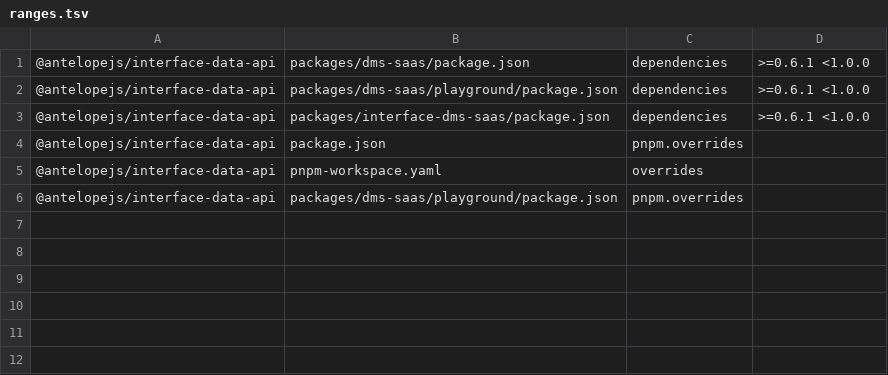
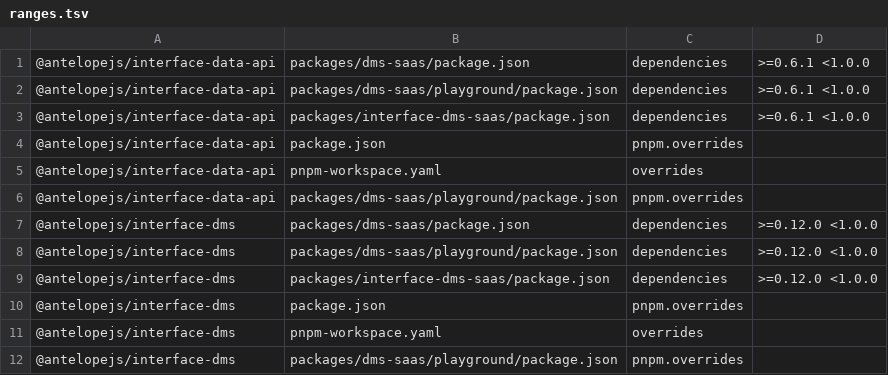
Before and after one commit to AntelopeJS/dms-saas, a TSV file: .tgz-deps/ranges.tsv, drawn as a sheet.

Commit message:
build(deps): pin interface-dms's StoredRow branch and resolve interface-database 0.4.0 alone
Pin interface-data-api d70049c as 0.7.2, which interface-dms needs, and
interface-dms fix/interface-dms-stored-row (30f1726). Relock so the
workspace and the playground resolve one interface-database (0.4.0) and
one interface-mongodb (0.0.8); two copies of interface-mongodb left the
client unregistered for the tests. The playground seed reads a row
through run(), since an interface-database 0.4.0 query is not thenable.

```diff
--- a/.tgz-deps/ranges.tsv
+++ b/.tgz-deps/ranges.tsv
@@ -6 +6,7 @@
 @antelopejs/interface-data-api	packages/dms-saas/playground/package.json	pnpm.overrides	
+@antelopejs/interface-dms	packages/dms-saas/package.json	dependencies	>=0.12.0 <1.0.0
+@antelopejs/interface-dms	packages/dms-saas/playground/package.json	dependencies	>=0.12.0 <1.0.0
+@antelopejs/interface-dms	packages/interface-dms-saas/package.json	dependencies	>=0.12.0 <1.0.0
+@antelopejs/interface-dms	package.json	pnpm.overrides	
+@antelopejs/interface-dms	pnpm-workspace.yaml	overrides	
+@antelopejs/interface-dms	packages/dms-saas/playground/package.json	pnpm.overrides	
```
Also changed, not shown: 13 other files.
